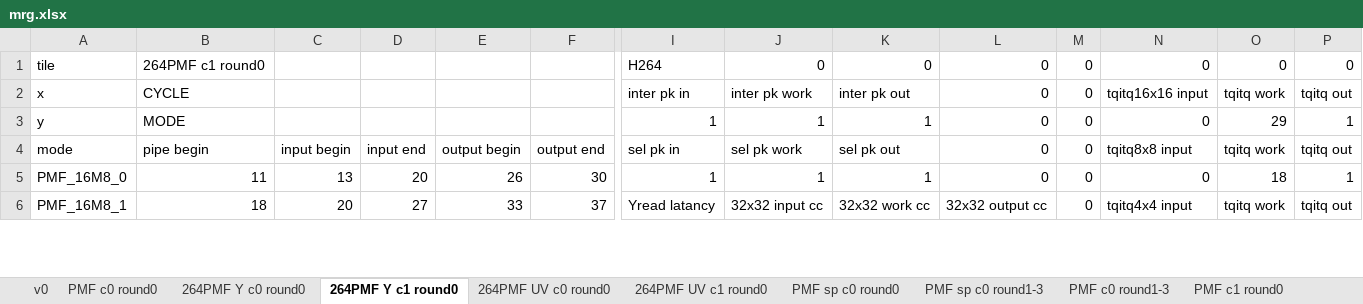
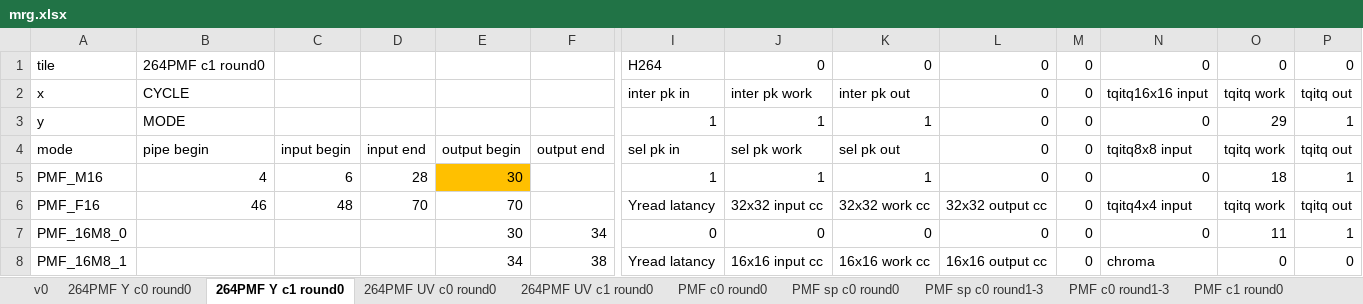
Before and after one commit to RushBTaotao/md, an Excel workbook: mrg.xlsx, sheet 264PMF Y c1 round0, drawn as a sheet; only a part is shown, gaps mark what is left out; values as stored, in another font and other column widths than the file's, no borders; addresses are those after the commit; rows hold the shown columns only; the diff covers the shown part only; the diff names each change by its address in the sheet, - before the commit and + after, or states it on an @@ line.

Commit message:
fix(264PMF): update latency values and timing markers in CSV reports
This commit updates the profiling data in the 264PMF output directory to reflect more accurate timing values.

- Updated latency and cycle counts for SEL_PK4 and SEL_PK8 components in the UV c0 and Y c0 reports.
- Adjusted timing offsets and renamed PMF module identifiers in the UV c1 round0 report.
- Synchronized corresponding PNG visualization files with the updated CSV data.

```diff
--- a/mrg.xlsx (sheet 264PMF Y c1 round0)
+++ b/mrg.xlsx (sheet 264PMF Y c1 round0)
@@ sheet tab order changed: v0 | 264PMF Y c0 round0 | 264PMF Y c1 round0 | 264PMF UV c0 round0 | 264PMF UV c1 round0 | PMF c0 round0 | PMF sp c0 round0 | PMF sp c0 round1-3 | PMF c0 round1-3 | PMF c1 round0 @@
+row 5: PMF_M16 | 4 | 6 | 28 | 30 |  | 1 | 1 | 1 | 0 | 0 | 0 | 18 | 1
+row 6: PMF_F16 | 46 | 48 | 70 | 70 |  | Yread latancy | 32x32 input cc | 32x32 work cc | 32x32 output cc | 0 | tqitq4x4 input | tqitq work | tqitq out
-B7: 11
+B7: (empty)
-C7: 13
+C7: (empty)
-D7: 20
+D7: (empty)
-E7: 26
+E7: 30
-F7: 30
+F7: 34
-I7: 1
+I7: 0
-J7: 1
+J7: 0
-K7: 1
+K7: 0
-O7: 18
+O7: 11
-B8: 18
+B8: (empty)
-C8: 20
+C8: (empty)
-D8: 27
+D8: (empty)
-E8: 33
+E8: 34
-F8: 37
+F8: 38
-J8: 32x32 input cc
+J8: 16x16 input cc
-K8: 32x32 work cc
+K8: 16x16 work cc
-L8: 32x32 output cc
+L8: 16x16 output cc
-N8: tqitq4x4 input
+N8: chroma
-O8: tqitq work
+O8: 0
-P8: tqitq out
+P8: 0
```
Also changed, not shown: 2 removed rows, 97 edited cells and cell formats elsewhere in this sheet, sheet PMF UV c0 round0, sheet 264PMF UV c1 round0, sheet v0, sheet PMF UV c1 round1-3, sheet 264PMF UV c0 round0, sheet 264PMF Y c0 round0, other sheet tabs, formulas that keep their value, 21 other files.
